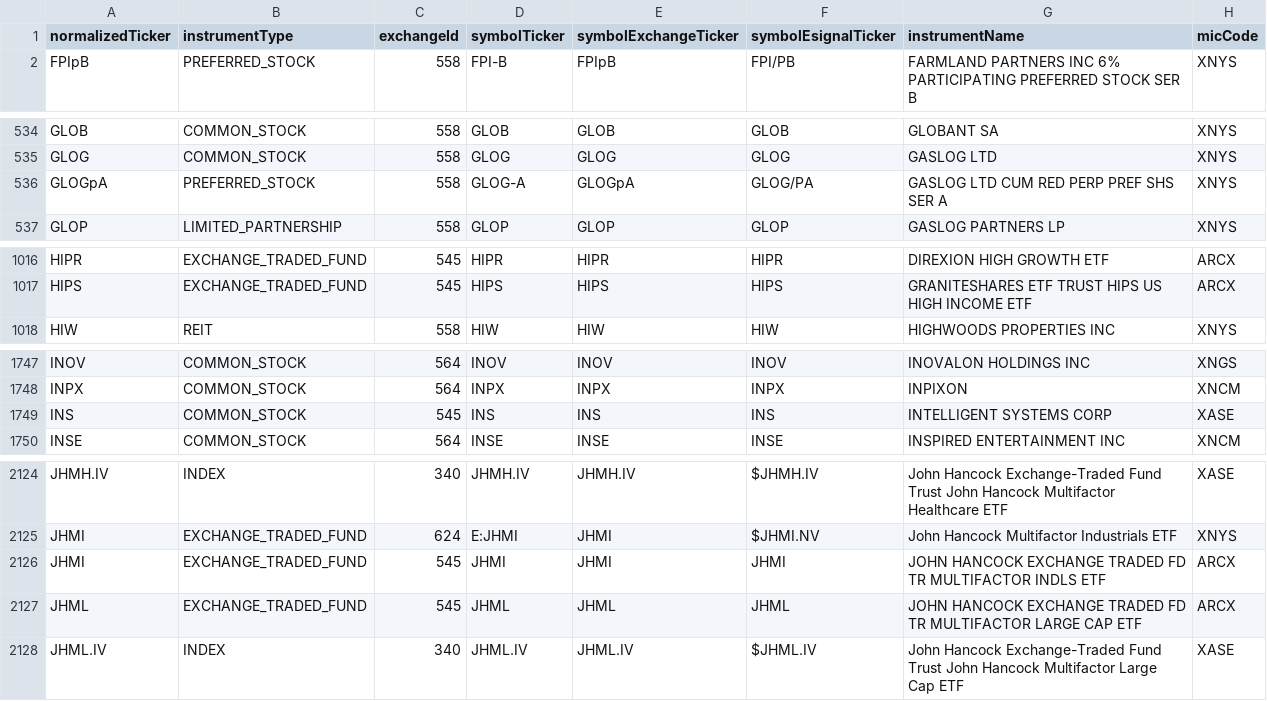
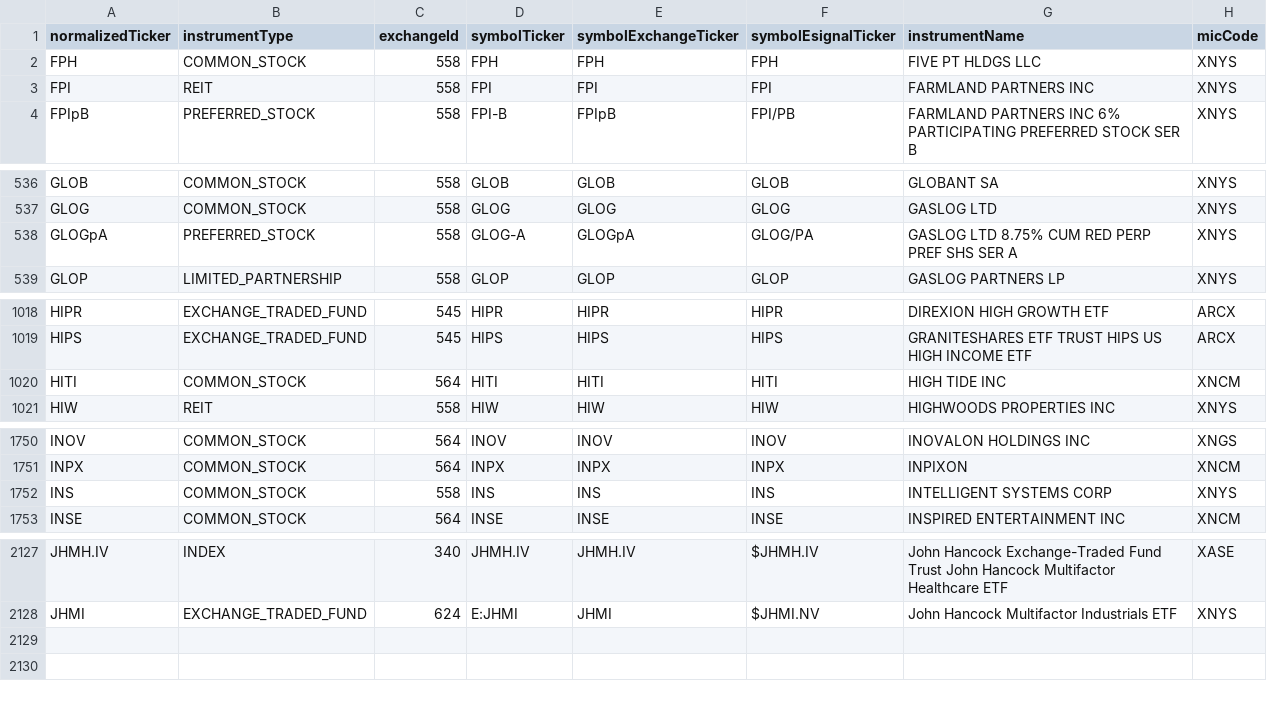
Before and after one commit to haoenhui/nyse-listed-etps, a CSV file: etps-04000.csv, drawn as a sheet; only a part is shown, gaps mark what is left out; the diff covers the shown part only.

```diff
--- a/etps-04000.csv
+++ b/etps-04000.csv
@@ -1,2 +1,4 @@
 normalizedTicker,instrumentType,exchangeId,symbolTicker,symbolExchangeTicker,symbolEsignalTicker,instrumentName,micCode
+FPH,COMMON_STOCK,558,FPH,FPH,FPH,FIVE PT HLDGS LLC,XNYS
+FPI,REIT,558,FPI,FPI,FPI,FARMLAND PARTNERS INC,XNYS
 FPIpB,PREFERRED_STOCK,558,FPI-B,FPIpB,FPI/PB,FARMLAND PARTNERS INC 6% PARTICIPATING PREFERRED STOCK SER B,XNYS
@@ -535,3 +537,3 @@ GLOB,COMMON_STOCK,558,GLOB,GLOB,GLOB,GLOBANT SA,XNYS
 GLOG,COMMON_STOCK,558,GLOG,GLOG,GLOG,GASLOG LTD,XNYS
-GLOGpA,PREFERRED_STOCK,558,GLOG-A,GLOGpA,GLOG/PA,GASLOG LTD CUM RED PERP PREF SHS SER A,XNYS
+GLOGpA,PREFERRED_STOCK,558,GLOG-A,GLOGpA,GLOG/PA,GASLOG LTD 8.75% CUM RED PERP PREF SHS SER A,XNYS
 GLOP,LIMITED_PARTNERSHIP,558,GLOP,GLOP,GLOP,GASLOG PARTNERS LP,XNYS
@@ -1017,2 +1019,3 @@ HIPR,EXCHANGE_TRADED_FUND,545,HIPR,HIPR,HIPR,DIREXION HIGH GROWTH ETF,ARCX
 HIPS,EXCHANGE_TRADED_FUND,545,HIPS,HIPS,HIPS,GRANITESHARES ETF TRUST HIPS US HIGH INCOME ETF,ARCX
+HITI,COMMON_STOCK,564,HITI,HITI,HITI,HIGH TIDE INC,XNCM
 HIW,REIT,558,HIW,HIW,HIW,HIGHWOODS PROPERTIES INC,XNYS
@@ -1748,3 +1751,3 @@ INOV,COMMON_STOCK,564,INOV,INOV,INOV,INOVALON HOLDINGS INC,XNGS
 INPX,COMMON_STOCK,564,INPX,INPX,INPX,INPIXON,XNCM
-INS,COMMON_STOCK,545,INS,INS,INS,INTELLIGENT SYSTEMS CORP,XASE
+INS,COMMON_STOCK,558,INS,INS,INS,INTELLIGENT SYSTEMS CORP,XNYS
 INSE,COMMON_STOCK,564,INSE,INSE,INSE,INSPIRED ENTERTAINMENT INC,XNCM
@@ -2125,4 +2128 @@ JHMH.IV,INDEX,340,JHMH.IV,JHMH.IV,$JHMH.IV,John Hancock Exchange-Traded Fund Tru
 JHMI,EXCHANGE_TRADED_FUND,624,E:JHMI,JHMI,$JHMI.NV,John Hancock Multifactor Industrials ETF,XNYS
-JHMI,EXCHANGE_TRADED_FUND,545,JHMI,JHMI,JHMI,JOHN HANCOCK EXCHANGE TRADED FD TR MULTIFACTOR INDLS ETF,ARCX
-JHML,EXCHANGE_TRADED_FUND,545,JHML,JHML,JHML,JOHN HANCOCK EXCHANGE TRADED FD TR MULTIFACTOR LARGE CAP ETF,ARCX
-JHML.IV,INDEX,340,JHML.IV,JHML.IV,$JHML.IV,John Hancock Exchange-Traded Fund Trust John Hancock Multifactor Large Cap ETF,XASE
```
Also changed, not shown: 3 moved rows elsewhere in this file, etps-00000.csv, etps-02000.csv, 3 other files.
